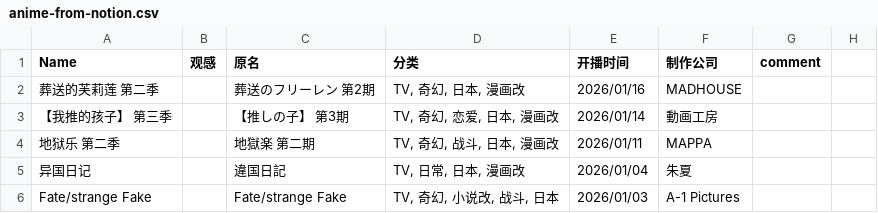
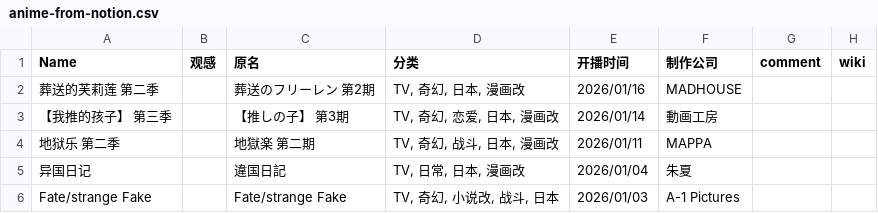
Before and after one commit to angryLid/angrylid.github.io, a CSV file: content/anime-from-notion/anime-from-notion.csv, drawn as a sheet; only a part is shown; the diff names each change by its address in the sheet, - before the commit and + after, or states it on an @@ line.

Commit message:
add wiki

```diff
--- a/content/anime-from-notion/anime-from-notion.csv
+++ b/content/anime-from-notion/anime-from-notion.csv
-H1: (empty)
+H1: wiki
```
